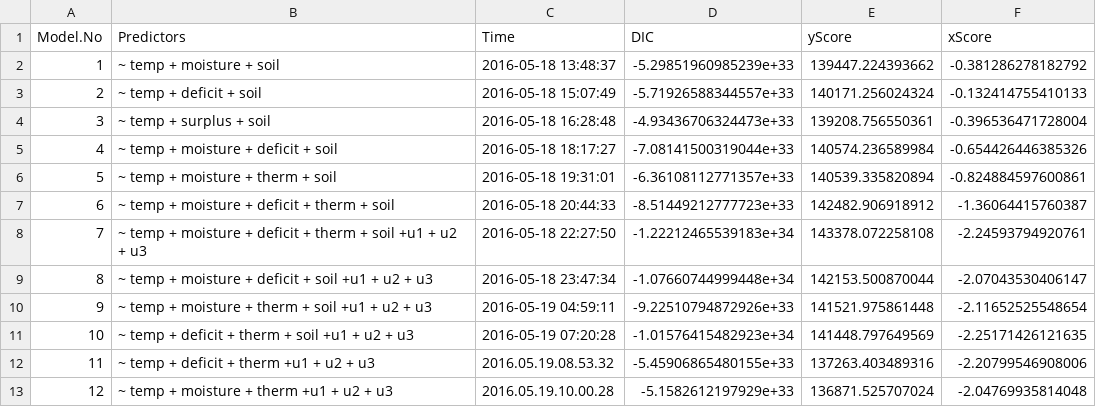
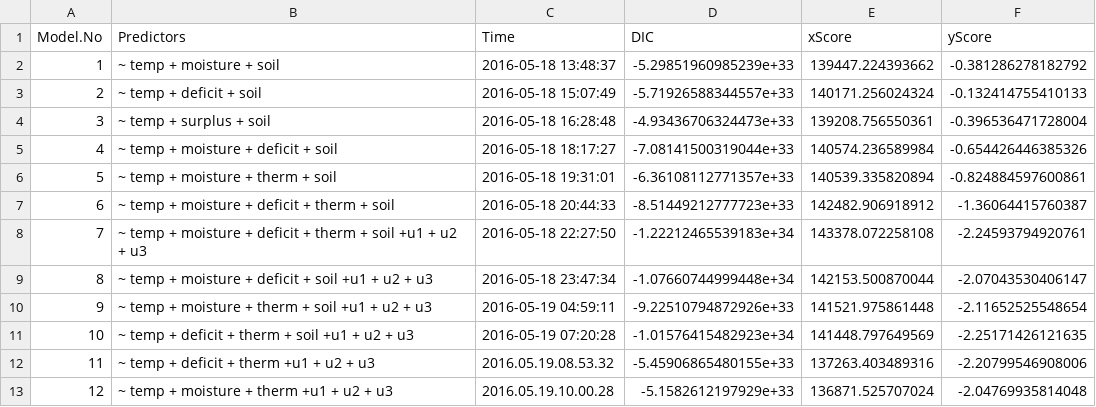
Before and after one commit to EricQLi/traitsModel, a CSV file: modelSelection/modelSelectSumm.csv, drawn as a sheet.

```diff
--- a/modelSelection/modelSelectSumm.csv
+++ b/modelSelection/modelSelectSumm.csv
@@ -1,2 +1,2 @@
-"Model.No","Predictors","Time","DIC","yScore","xScore"
+"Model.No","Predictors","Time","DIC","xScore","yScore"
 1,"~ temp + moisture + soil","2016-05-18 13:48:37",-5.29851960985239e+33,139447.224393662,-0.381286278182792
```
Also changed, not shown: 8 other files.
